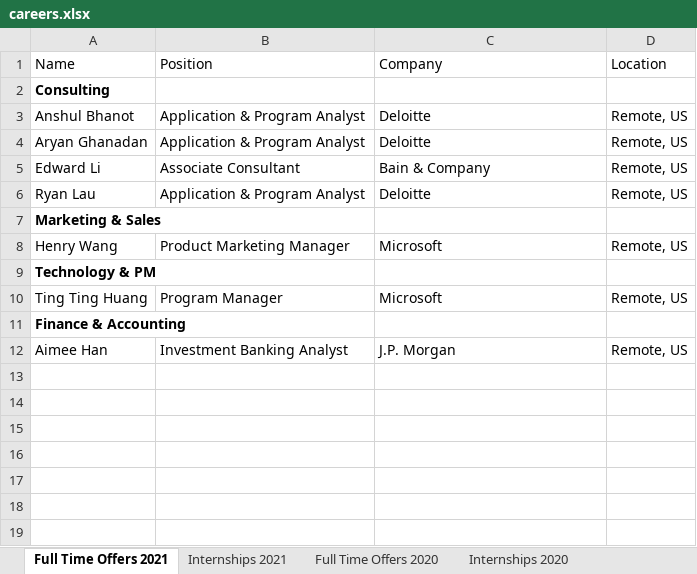
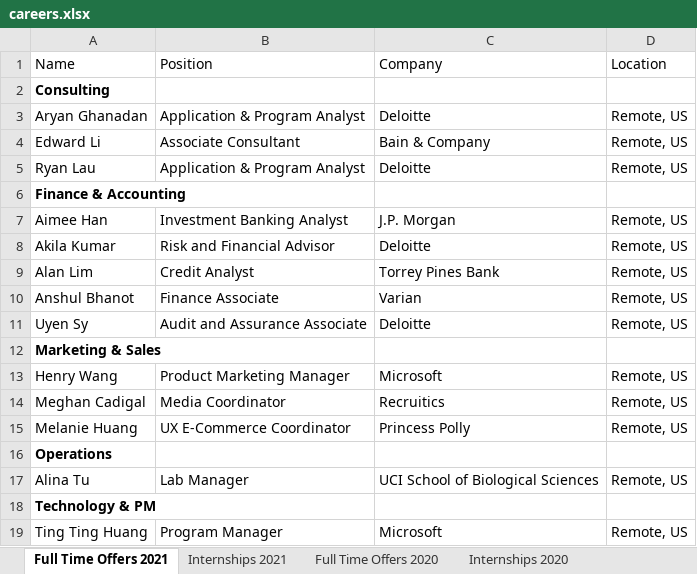
Before and after one commit to dspuci/dspuci-website-gatsby, an Excel workbook: src/data/careers.xlsx, sheet Full Time Offers 2021, drawn as a sheet; values as stored, in another font and other column widths than the file's, no borders; removed rows and columns are numbered as before the commit, all else as after; the diff names each change by its address in the sheet, - before the commit and + after, or states it on an @@ line.

Commit message:
updated letter from president, careers page, featured bros

```diff
--- a/src/data/careers.xlsx (sheet Full Time Offers 2021)
+++ b/src/data/careers.xlsx (sheet Full Time Offers 2021)
-row 3: Anshul Bhanot | Application & Program Analyst | Deloitte | Remote, US
@@ row 11 moved to row 6: Finance & Accounting @@
@@ row 12 moved to row 7: Aimee Han @@
+row 8: Akila Kumar | Risk and Financial Advisor | Deloitte | Remote, US
+row 9: Alan Lim | Credit Analyst | Torrey Pines Bank | Remote, US
+row 10: Anshul Bhanot | Finance Associate | Varian | Remote, US
+row 11: Uyen Sy | Audit and Assurance Associate | Deloitte | Remote, US
+row 14: Meghan Cadigal | Media Coordinator | Recruitics | Remote, US
+row 15: Melanie Huang | UX E-Commerce Coordinator | Princess Polly | Remote, US
+row 16: Operations
+row 17: Alina Tu | Lab Manager | UCI School of Biological Sciences | Remote, US
```
Also changed, not shown: sheet Internships 2021, 10 other files.
